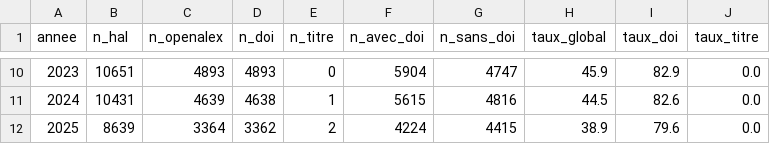
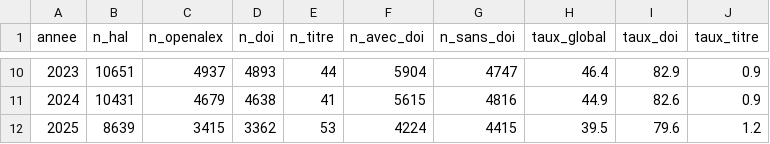
Before and after one commit to pbellot/HalOpenAlex, a CSV file: couverture_par_annee.csv, drawn as a sheet; only a part is shown, gaps mark what is left out; the diff covers the shown part only.

```diff
--- a/couverture_par_annee.csv
+++ b/couverture_par_annee.csv
@@ -10,3 +10,3 @@
-2023,10651,4893,4893,0,5904,4747,45.9,82.9,0.0
-2024,10431,4639,4638,1,5615,4816,44.5,82.6,0.0
-2025,8639,3364,3362,2,4224,4415,38.9,79.6,0.0
+2023,10651,4937,4893,44,5904,4747,46.4,82.9,0.9
+2024,10431,4679,4638,41,5615,4816,44.9,82.6,0.9
+2025,8639,3415,3362,53,4224,4415,39.5,79.6,1.2
```
Also changed, not shown: 32 edited cells elsewhere in this file, couverture_par_labo.csv, couverture_par_langue.csv, 2 other files.
